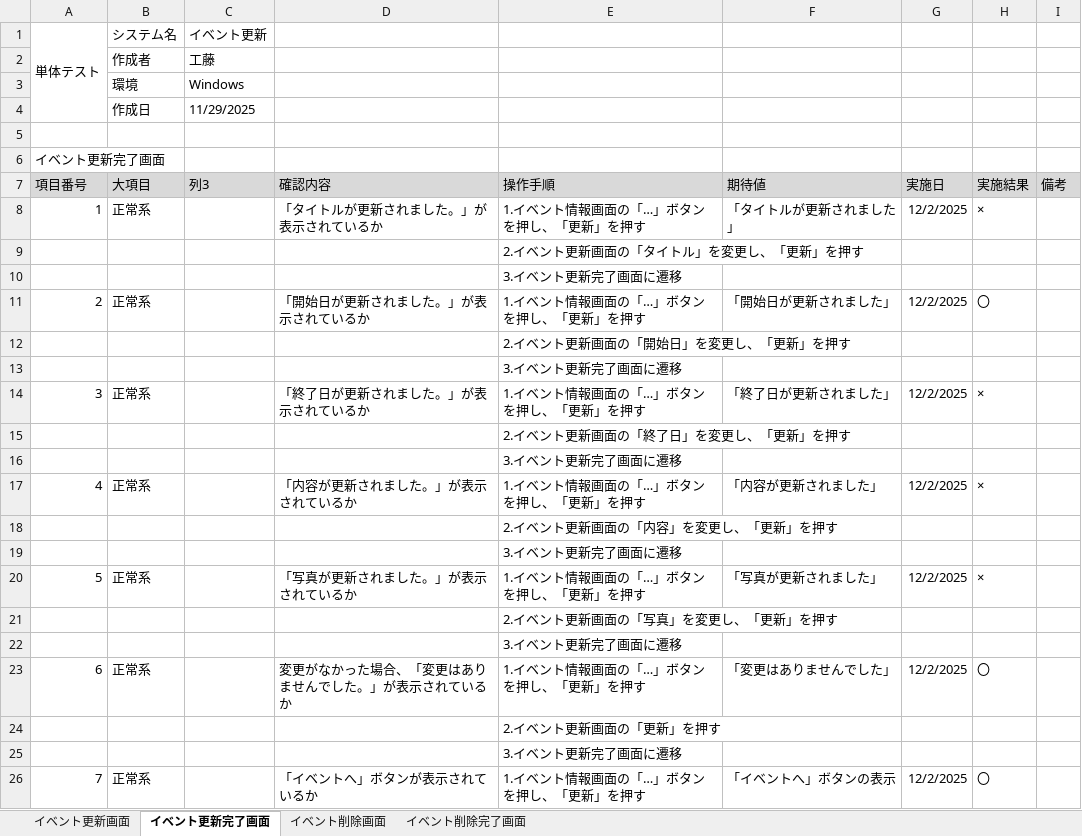
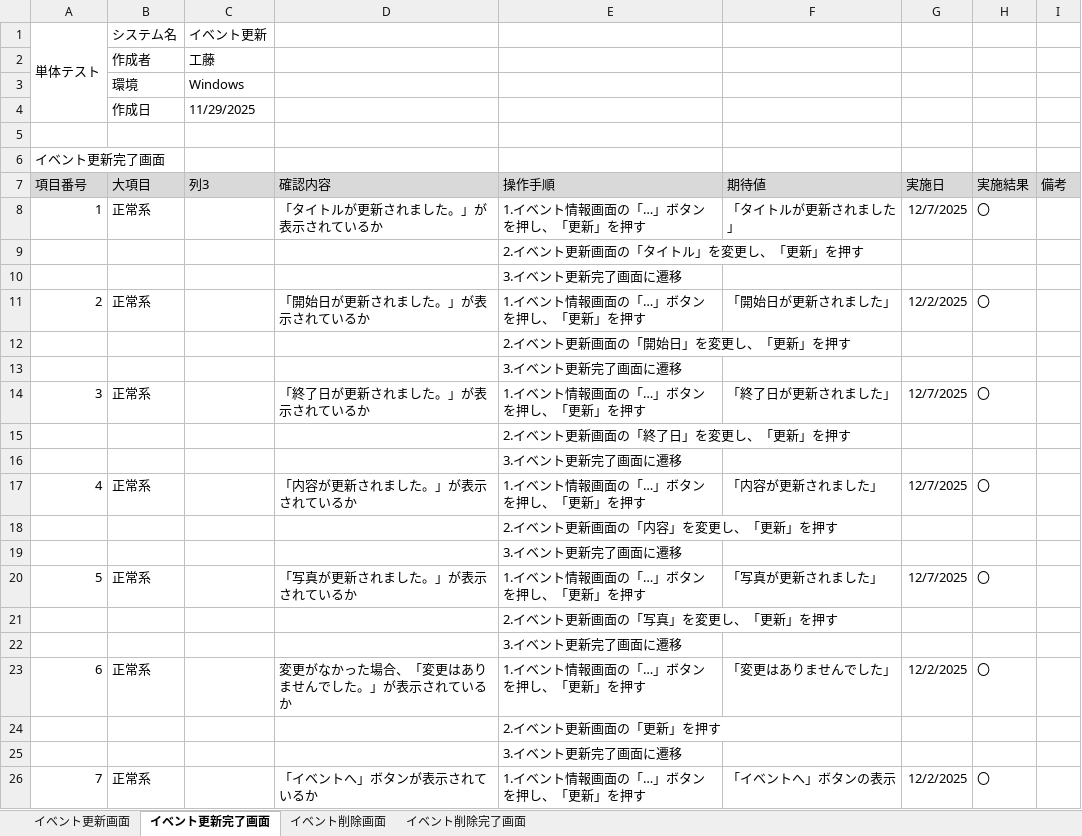
Before and after one commit to KeinF0rest/tanntaitest, an Excel workbook: イベント更新・削除_単体テスト.xlsx, sheet イベント更新完了画面, drawn as a sheet; only a part is shown; values as stored, in another font and other column widths than the file's, no borders; table styles not drawn; the diff names each change by its address in the sheet, - before the commit and + after, or states it on an @@ line.

Commit message:
イベント更新・削除

```diff
--- a/イベント更新・削除_単体テスト.xlsx (sheet イベント更新完了画面)
+++ b/イベント更新・削除_単体テスト.xlsx (sheet イベント更新完了画面)
-G8 (実施日): 12/2/2025
+G8 (実施日): 12/7/2025
-H8 (実施結果): ×
+H8 (実施結果): 〇
-G14 (実施日): 12/2/2025
+G14 (実施日): 12/7/2025
-H14 (実施結果): ×
+H14 (実施結果): 〇
-G17 (実施日): 12/2/2025
+G17 (実施日): 12/7/2025
-H17 (実施結果): ×
+H17 (実施結果): 〇
-G20 (実施日): 12/2/2025
+G20 (実施日): 12/7/2025
-H20 (実施結果): ×
+H20 (実施結果): 〇
```
